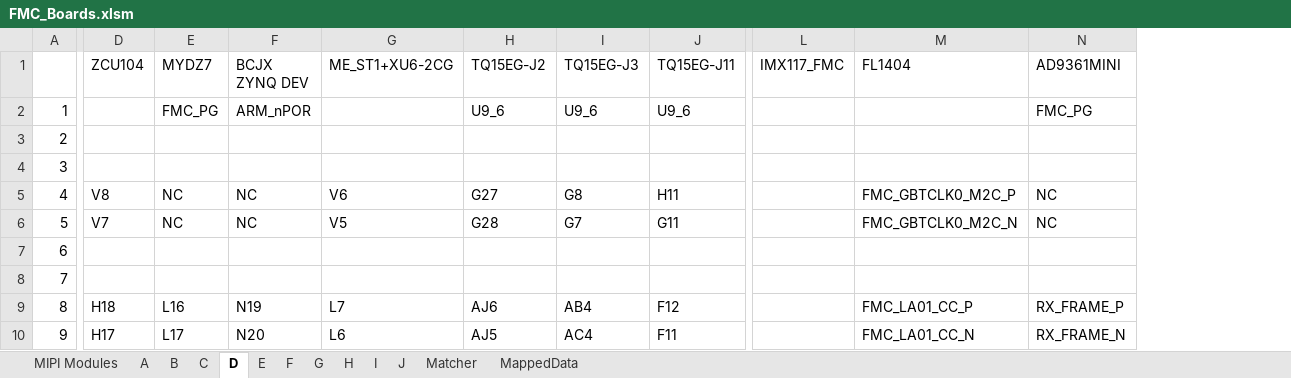
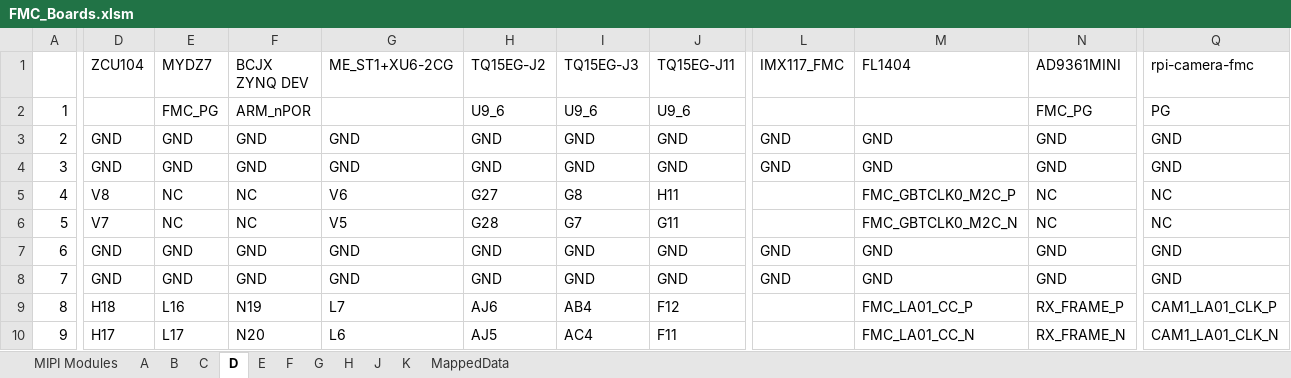
Before and after one commit to alexvonduar/fpga_embedded_vision, an Excel workbook: doc/FMC_Boards.xlsm, sheet D, drawn as a sheet; only a part is shown, gaps mark what is left out; values as stored, in another font and other column widths than the file's, no cell formats; the diff covers the shown part only; the diff names each change by its address in the sheet, - before the commit and + after, or states it on an @@ line.

Commit message:
add opsero rpi-camera-fmc
1. add FMC_BOARD and MIPI_PORT to control hardware generation and
   software
2. set software build to debug build as default, add math library
link for debug build

```diff
--- a/doc/FMC_Boards.xlsm (sheet D)
+++ b/doc/FMC_Boards.xlsm (sheet D)
-sheet tab: I
-sheet tab: Matcher
+sheet tab: K
+column Q (rpi-camera-fmc), rows 2-10: PG | GND | GND | NC | NC | GND | GND | CAM1_LA01_CLK_P | CAM1_LA01_CLK_N
-D3:D4 (ZCU104): (empty)
+D3:D4 (ZCU104): GND
-E3:E4 (MYDZ7): (empty)
+E3:E4 (MYDZ7): GND
-F3:F4 (BCJX ZYNQ DEV): (empty)
+F3:F4 (BCJX ZYNQ DEV): GND
-G3:G4 (ME_ST1+XU6-2CG): (empty)
+G3:G4 (ME_ST1+XU6-2CG): GND
-H3:H4 (TQ15EG-J2): (empty)
+H3:H4 (TQ15EG-J2): GND
-I3:I4 (TQ15EG-J3): (empty)
+I3:I4 (TQ15EG-J3): GND
-J3:J4 (TQ15EG-J11): (empty)
+J3:J4 (TQ15EG-J11): GND
-L3:L4 (IMX117_FMC): (empty)
+L3:L4 (IMX117_FMC): GND
-M3:M4 (FL1404): (empty)
+M3:M4 (FL1404): GND
-N3:N4 (AD9361MINI): (empty)
+N3:N4 (AD9361MINI): GND
-D7:D8 (ZCU104): (empty)
+D7:D8 (ZCU104): GND
-E7:E8 (MYDZ7): (empty)
+E7:E8 (MYDZ7): GND
-F7:F8 (BCJX ZYNQ DEV): (empty)
+F7:F8 (BCJX ZYNQ DEV): GND
-G7:G8 (ME_ST1+XU6-2CG): (empty)
+G7:G8 (ME_ST1+XU6-2CG): GND
-H7:H8 (TQ15EG-J2): (empty)
+H7:H8 (TQ15EG-J2): GND
-I7:I8 (TQ15EG-J3): (empty)
+I7:I8 (TQ15EG-J3): GND
-J7:J8 (TQ15EG-J11): (empty)
+J7:J8 (TQ15EG-J11): GND
-L7:L8 (IMX117_FMC): (empty)
+L7:L8 (IMX117_FMC): GND
-M7:M8 (FL1404): (empty)
+M7:M8 (FL1404): GND
-N7:N8 (AD9361MINI): (empty)
+N7:N8 (AD9361MINI): GND
```
Also changed, not shown: 2 added rows, 2 removed rows and 119 edited cells elsewhere in this sheet, sheet J, sheet E, sheet F, sheet C, sheet G, sheet H, 3 more sheets, cell formats, charts or pictures, 31 other files.
